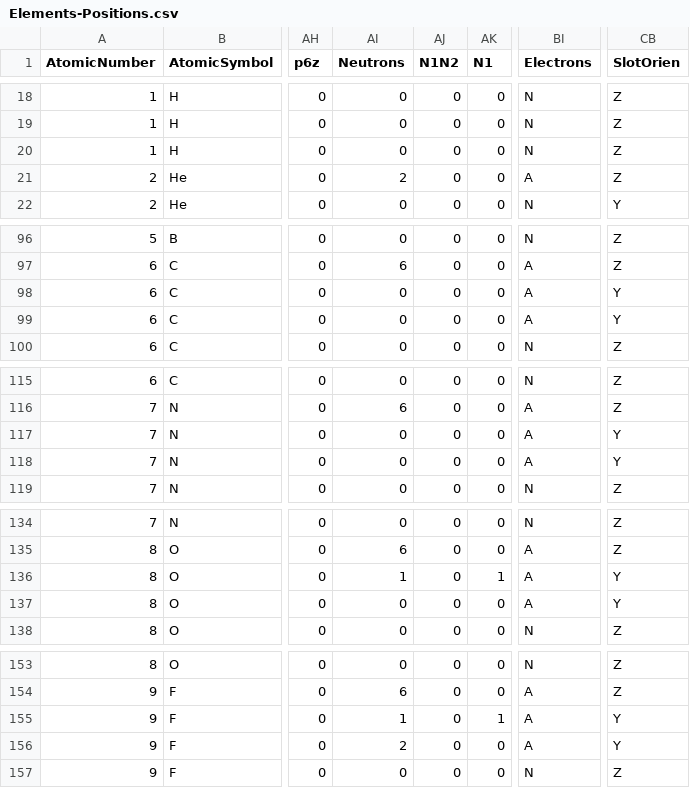
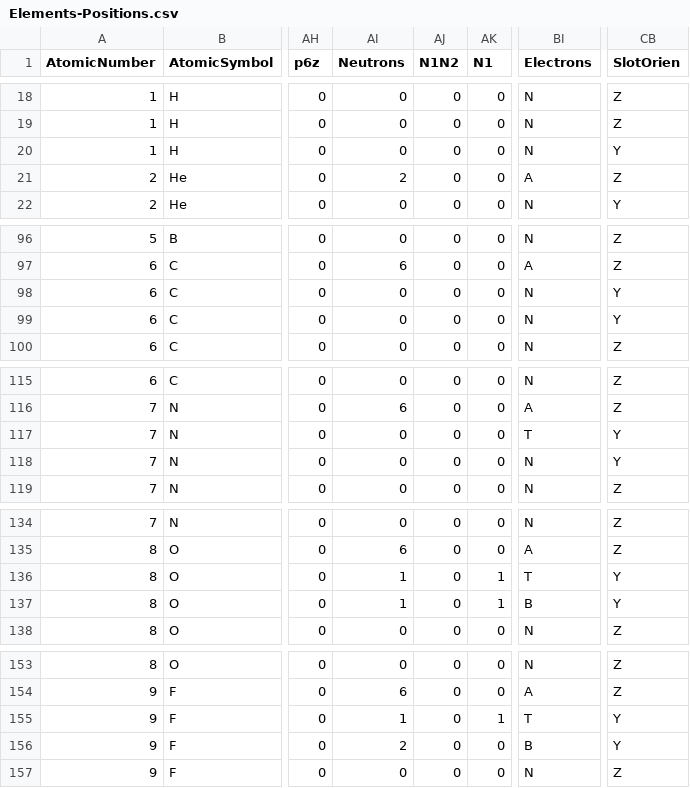
Before and after one commit to LtAirman/ChargeFieldTopics, a CSV file: data/Elements-Positions.csv, drawn as a sheet; only a part is shown, gaps mark what is left out; the diff covers the shown part only; the diff names each change by its address in the sheet, - before the commit and + after, or states it on an @@ line.

Commit message:
Correcting a few small data base data errors.

```diff
--- a/data/Elements-Positions.csv
+++ b/data/Elements-Positions.csv
-CB20 (SlotOrien): Z
+CB20 (SlotOrien): Y
-BI98:BI99 (Electrons): A
+BI98:BI99 (Electrons): N
-BI117 (Electrons): A
+BI117 (Electrons): T
-BI118 (Electrons): A
+BI118 (Electrons): N
-BI136 (Electrons): A
+BI136 (Electrons): T
-AI137 (Neutrons): 0
+AI137 (Neutrons): 1
-AK137 (N1): 0
+AK137 (N1): 1
-BI137 (Electrons): A
+BI137 (Electrons): B
-BI155 (Electrons): A
+BI155 (Electrons): T
-BI156 (Electrons): A
+BI156 (Electrons): B
```
Also changed, not shown: 2 edited cells elsewhere in this file.
